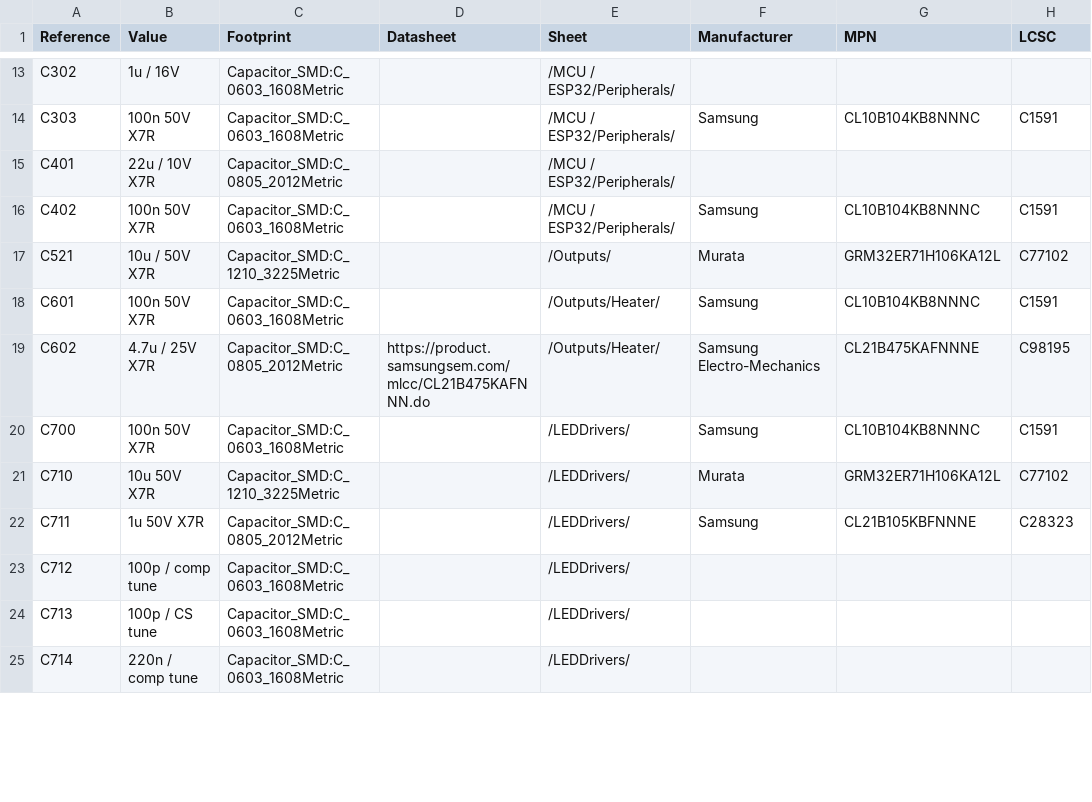
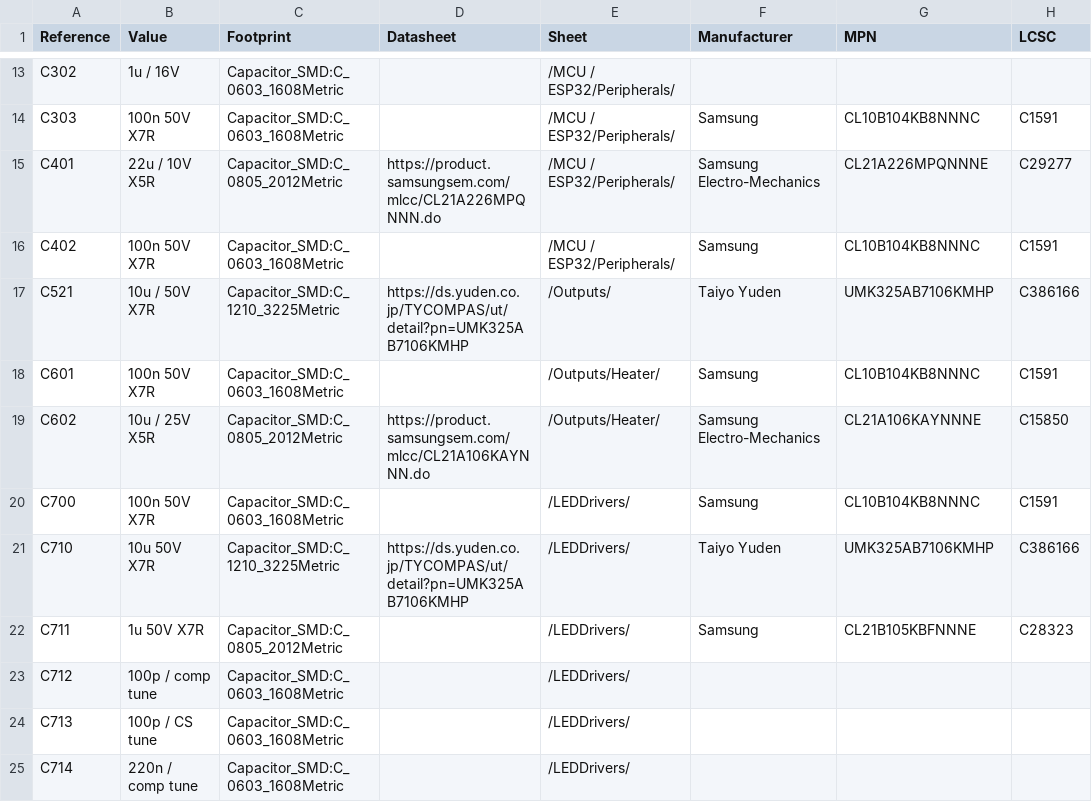
Before and after one commit to nikolajevs/ai, a CSV file: pcb/PCB_V1/BOM_schematic.csv, drawn as a sheet; only a part is shown, gaps mark what is left out; the diff covers the shown part only; the diff names each change by its address in the sheet, - before the commit and + after, or states it on an @@ line.

```diff
--- a/pcb/PCB_V1/BOM_schematic.csv
+++ b/pcb/PCB_V1/BOM_schematic.csv
-B15 (Value): 22u / 10V X7R
+B15 (Value): 22u / 10V X5R
-D15 (Datasheet): (empty)
+D15 (Datasheet): https://product.samsungsem.com/mlcc/CL21A226MPQNNN.do
-F15 (Manufacturer): (empty)
+F15 (Manufacturer): Samsung Electro-Mechanics
-G15 (MPN): (empty)
+G15 (MPN): CL21A226MPQNNNE
-H15 (LCSC): (empty)
+H15 (LCSC): C29277
-D17 (Datasheet): (empty)
+D17 (Datasheet): https://ds.yuden.co.jp/TYCOMPAS/ut/detail?pn=UMK325AB7106KMHP
-F17 (Manufacturer): Murata
+F17 (Manufacturer): Taiyo Yuden
-G17 (MPN): GRM32ER71H106KA12L
+G17 (MPN): UMK325AB7106KMHP
-H17 (LCSC): C77102
+H17 (LCSC): C386166
-B19 (Value): 4.7u / 25V X7R
+B19 (Value): 10u / 25V X5R
-D19 (Datasheet): https://product.samsungsem.com/mlcc/CL21B475KAFNNN.do
+D19 (Datasheet): https://product.samsungsem.com/mlcc/CL21A106KAYNNN.do
-G19 (MPN): CL21B475KAFNNNE
+G19 (MPN): CL21A106KAYNNNE
-H19 (LCSC): C98195
+H19 (LCSC): C15850
-D21 (Datasheet): (empty)
+D21 (Datasheet): https://ds.yuden.co.jp/TYCOMPAS/ut/detail?pn=UMK325AB7106KMHP
-F21 (Manufacturer): Murata
+F21 (Manufacturer): Taiyo Yuden
-G21 (MPN): GRM32ER71H106KA12L
+G21 (MPN): UMK325AB7106KMHP
-H21 (LCSC): C77102
+H21 (LCSC): C386166
```
Also changed, not shown: 75 edited cells elsewhere in this file, pcb/PCB_V1/BOM_v0.1.csv, 37 other files.
